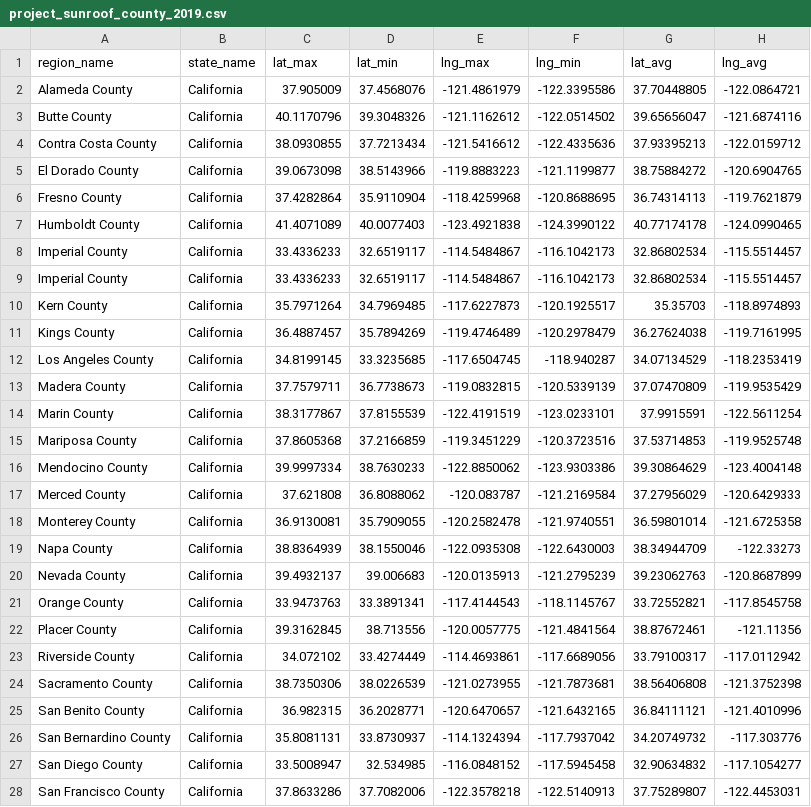
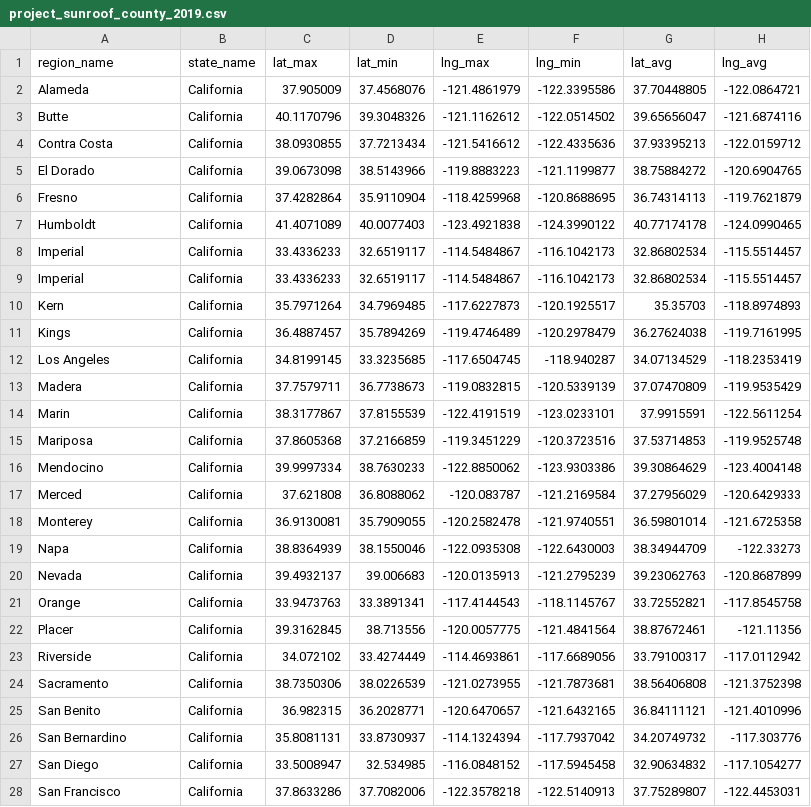
Before and after one commit to meetmuchhala/ESM244_ShinyApp_IngmanMucchalaRuggles, a CSV file: data/project_sunroof_county_2019.csv, drawn as a sheet; only a part is shown; the diff covers the shown part only; the diff names each change by its address in the sheet, - before the commit and + after, or states it on an @@ line.

```diff
--- a/data/project_sunroof_county_2019.csv
+++ b/data/project_sunroof_county_2019.csv
-A2 (region_name): Alameda County
+A2 (region_name): Alameda
-A3 (region_name): Butte County
+A3 (region_name): Butte
-A4 (region_name): Contra Costa County
+A4 (region_name): Contra Costa
-A5 (region_name): El Dorado County
+A5 (region_name): El Dorado
-A6 (region_name): Fresno County
+A6 (region_name): Fresno
-A7 (region_name): Humboldt County
+A7 (region_name): Humboldt
-A8:A9 (region_name): Imperial County
+A8:A9 (region_name): Imperial
-A10 (region_name): Kern County
+A10 (region_name): Kern
-A11 (region_name): Kings County
+A11 (region_name): Kings
-A12 (region_name): Los Angeles County
+A12 (region_name): Los Angeles
-A13 (region_name): Madera County
+A13 (region_name): Madera
-A14 (region_name): Marin County
+A14 (region_name): Marin
-A15 (region_name): Mariposa County
+A15 (region_name): Mariposa
-A16 (region_name): Mendocino County
+A16 (region_name): Mendocino
-A17 (region_name): Merced County
+A17 (region_name): Merced
-A18 (region_name): Monterey County
+A18 (region_name): Monterey
-A19 (region_name): Napa County
+A19 (region_name): Napa
-A20 (region_name): Nevada County
+A20 (region_name): Nevada
-A21 (region_name): Orange County
+A21 (region_name): Orange
-A22 (region_name): Placer County
+A22 (region_name): Placer
-A23 (region_name): Riverside County
+A23 (region_name): Riverside
-A24 (region_name): Sacramento County
+A24 (region_name): Sacramento
-A25 (region_name): San Benito County
+A25 (region_name): San Benito
-A26 (region_name): San Bernardino County
+A26 (region_name): San Bernardino
-A27 (region_name): San Diego County
+A27 (region_name): San Diego
-A28 (region_name): San Francisco County
+A28 (region_name): San Francisco
```
Also changed, not shown: 16 edited cells elsewhere in this file, 2 other files.
